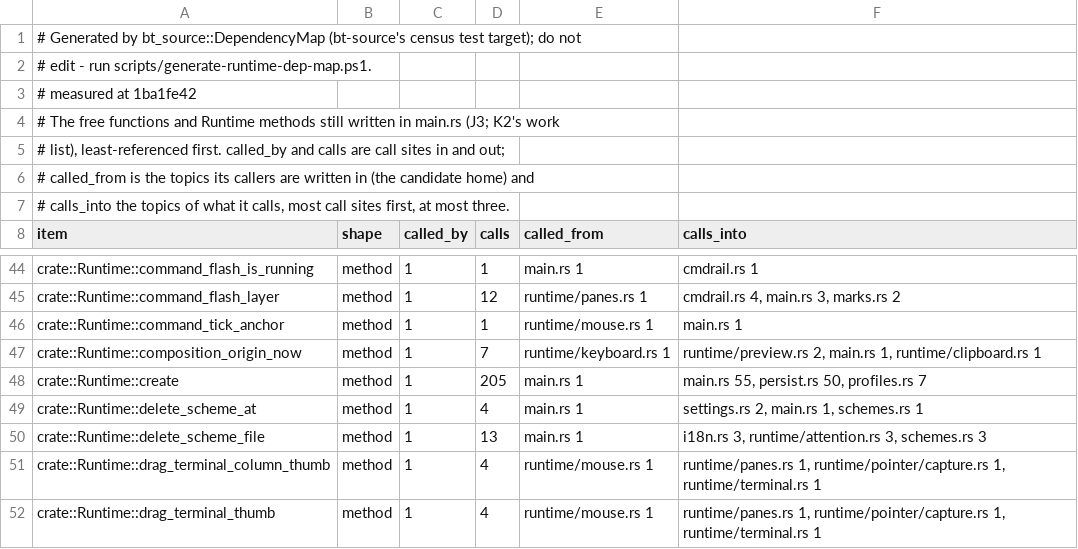
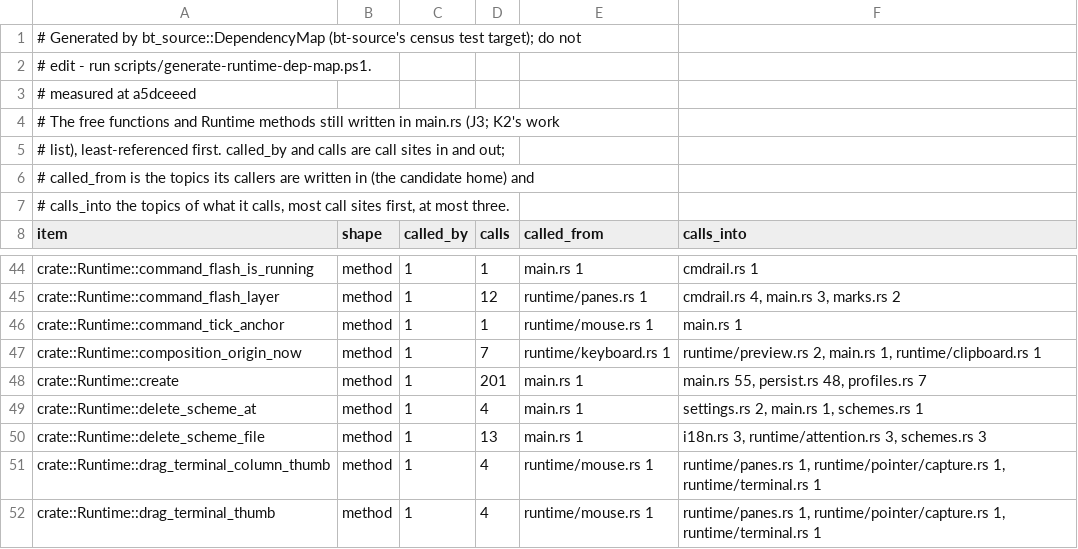
Before and after one commit to lulu-loopp/folio-terminal, a TSV file: docs/plans/design/runtime-dep-map/unclassified.tsv, drawn as a sheet; only a part is shown, gaps mark what is left out.

```diff
--- a/docs/plans/design/runtime-dep-map/unclassified.tsv
+++ b/docs/plans/design/runtime-dep-map/unclassified.tsv
@@ -2,3 +2,3 @@
 # edit - run scripts/generate-runtime-dep-map.ps1.
-# measured at 1ba1fe42
+# measured at a5dceeed
 # The free functions and Runtime methods still written in main.rs (J3; K2's work
@@ -47,3 +47,3 @@ crate::Runtime::command_tick_anchor	method	1	1	runtime/mouse.rs 1	main.rs 1
 crate::Runtime::composition_origin_now	method	1	7	runtime/keyboard.rs 1	runtime/preview.rs 2, main.rs 1, runtime/clipboard.rs 1
-crate::Runtime::create	method	1	205	main.rs 1	main.rs 55, persist.rs 50, profiles.rs 7
+crate::Runtime::create	method	1	201	main.rs 1	main.rs 55, persist.rs 48, profiles.rs 7
 crate::Runtime::delete_scheme_at	method	1	4	main.rs 1	settings.rs 2, main.rs 1, schemes.rs 1
```
Also changed, not shown: docs/plans/design/runtime-dep-map/doors.tsv, docs/plans/design/runtime-dep-map/fields.tsv, 1 other file.
